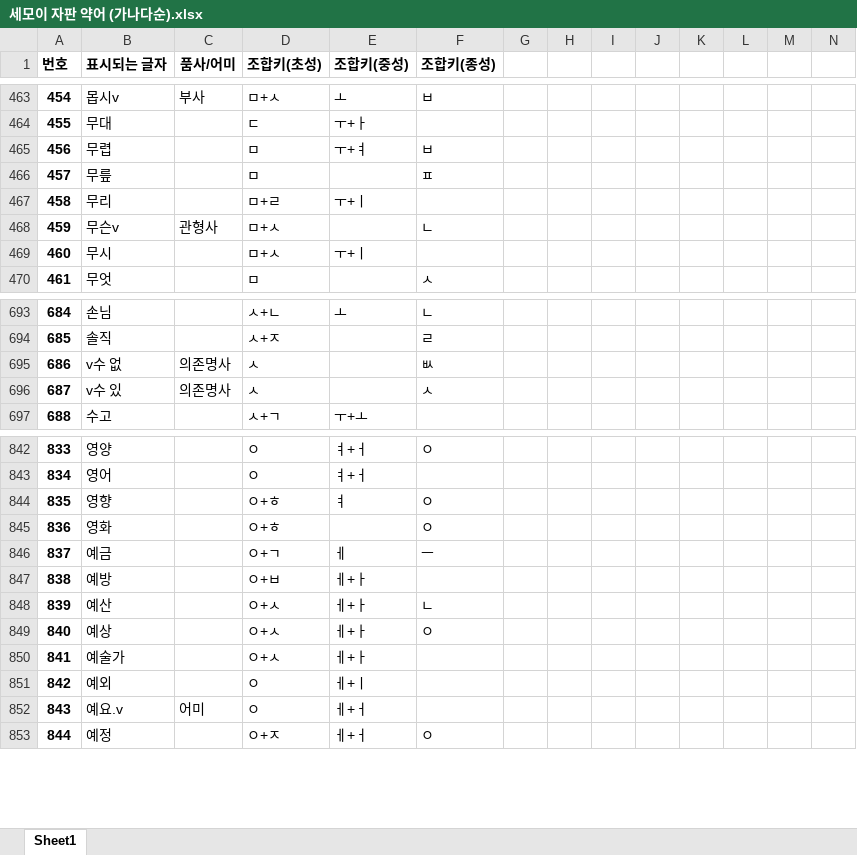
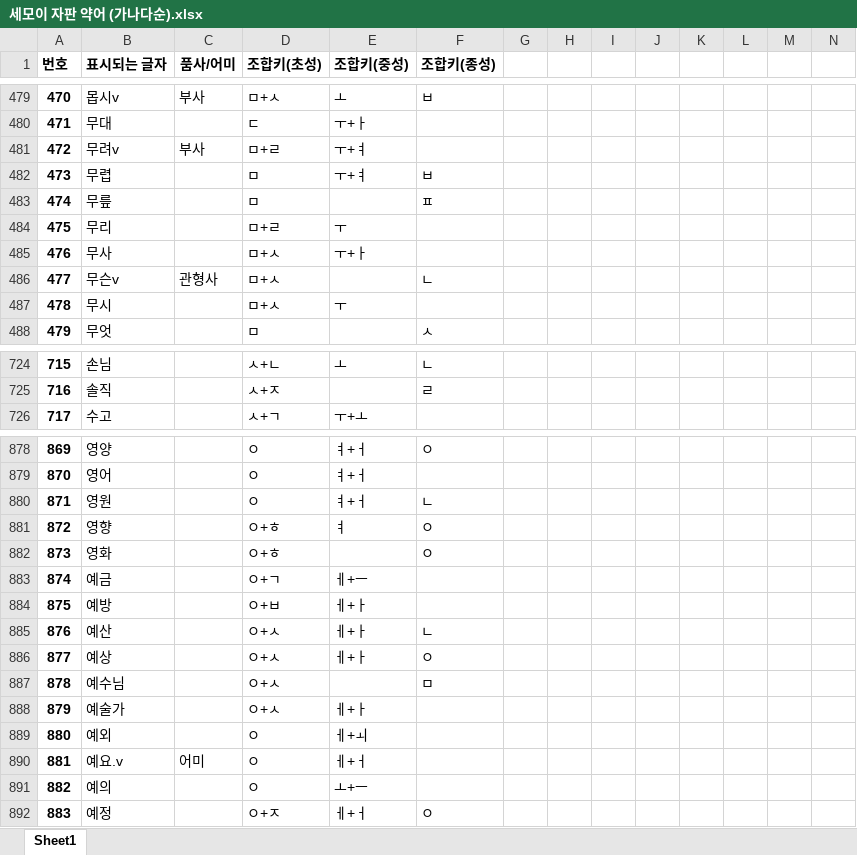
Before and after one commit to Sinseiki/Semo-e_keyboard, an Excel workbook: 세모이 자판 설명/세모이 자판 약어 (가나다순).xlsx, sheet Sheet1, drawn as a sheet; only a part is shown, gaps mark what is left out; values as stored, in another font and other column widths than the file's, no borders; removed rows and columns are numbered as before the commit, all else as after; the diff covers the shown part only; the diff names each change by its address in the sheet, - before the commit and + after, or states it on an @@ line.

```diff
--- a/세모이 자판 설명/세모이 자판 약어 (가나다순).xlsx (sheet Sheet1)
+++ b/세모이 자판 설명/세모이 자판 약어 (가나다순).xlsx (sheet Sheet1)
@@ column A (번호) renumbered from row 12 down @@
+row 481: 472 | 무려v | 부사 | ㅁ+ㄹ | ㅜ+ㅕ
-E484 (조합키(중성)): ㅜ+ㅣ
+E484 (조합키(중성)): ㅜ
+row 485: 476 | 무사 |  | ㅁ+ㅅ | ㅜ+ㅏ
-E487 (조합키(중성)): ㅜ+ㅣ
+E487 (조합키(중성)): ㅜ
-row 695: 686 | v수 없 | 의존명사 | ㅅ |  | ㅄ
-row 696: 687 | v수 있 | 의존명사 | ㅅ |  | ㅅ
+row 880: 871 | 영원 |  | ㅇ | ㅕ+ㅓ | ㄴ
-E883 (조합키(중성)): ㅔ
+E883 (조합키(중성)): ㅔ+ㅡ
-F883 (조합키(종성)): ㅡ
+F883 (조합키(종성)): (empty)
+row 887: 878 | 예수님 |  | ㅇ+ㅅ |  | ㅁ
-E889 (조합키(중성)): ㅔ+ㅣ
+E889 (조합키(중성)): ㅔ+ㅚ
+row 891: 882 | 예의 |  | ㅇ | ㅗ+ㅡ
```
Also changed, not shown: 57 added rows, 10 removed rows and 107 edited cells elsewhere in this sheet, 세모이 자판 설명/세모이 자판 약어 (빈도순).xlsx, 22 other files.
